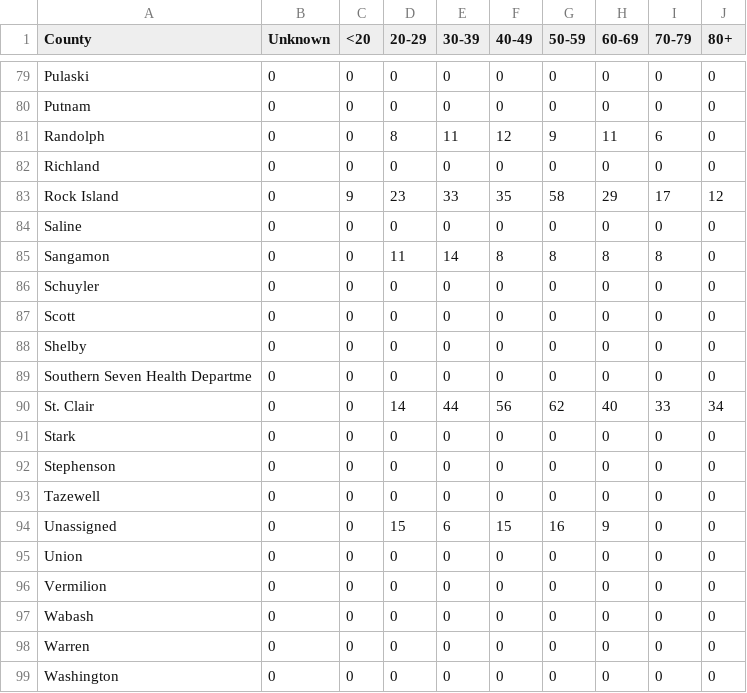
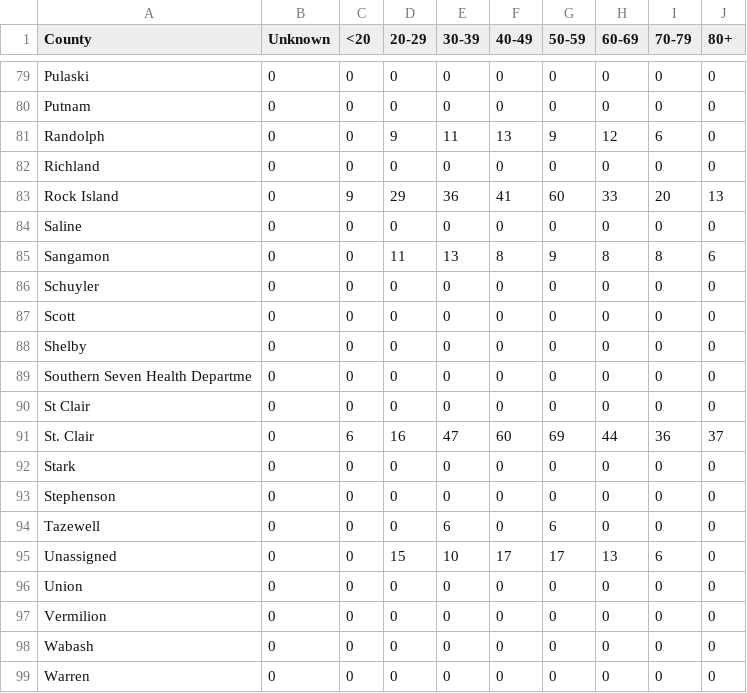
Before and after one commit to luisibanez/covid-19-data, a CSV file: data/United_States/Illinois/confirmed_cases_by_county_per_age.csv, drawn as a sheet; only a part is shown, gaps mark what is left out; the shorter side is filled out with more unchanged rows; the diff covers the shown part only.

```diff
--- a/data/United_States/Illinois/confirmed_cases_by_county_per_age.csv
+++ b/data/United_States/Illinois/confirmed_cases_by_county_per_age.csv
@@ -80,7 +80,7 @@ Pulaski,0,0,0,0,0,0,0,0,0
 Putnam,0,0,0,0,0,0,0,0,0
-Randolph,0,0,8,11,12,9,11,6,0
+Randolph,0,0,9,11,13,9,12,6,0
 Richland,0,0,0,0,0,0,0,0,0
-Rock Island,0,9,23,33,35,58,29,17,12
+Rock Island,0,9,29,36,41,60,33,20,13
 Saline,0,0,0,0,0,0,0,0,0
-Sangamon,0,0,11,14,8,8,8,8,0
+Sangamon,0,0,11,13,8,9,8,8,6
 Schuyler,0,0,0,0,0,0,0,0,0
@@ -89,7 +89,8 @@ Shelby,0,0,0,0,0,0,0,0,0
 Southern Seven Health Departme,0,0,0,0,0,0,0,0,0
-St. Clair,0,0,14,44,56,62,40,33,34
+St Clair,0,0,0,0,0,0,0,0,0
+St. Clair,0,6,16,47,60,69,44,36,37
 Stark,0,0,0,0,0,0,0,0,0
 Stephenson,0,0,0,0,0,0,0,0,0
-Tazewell,0,0,0,0,0,0,0,0,0
-Unassigned,0,0,15,6,15,16,9,0,0
+Tazewell,0,0,0,6,0,6,0,0,0
+Unassigned,0,0,15,10,17,17,13,6,0
 Union,0,0,0,0,0,0,0,0,0
```
Also changed, not shown: 117 edited cells elsewhere in this file, data/United_States/Illinois/confirmed_cases_by_zip.csv, data/United_States/Illinois/confirmed_cases_by_zip_per_age.csv, 14 other files.
